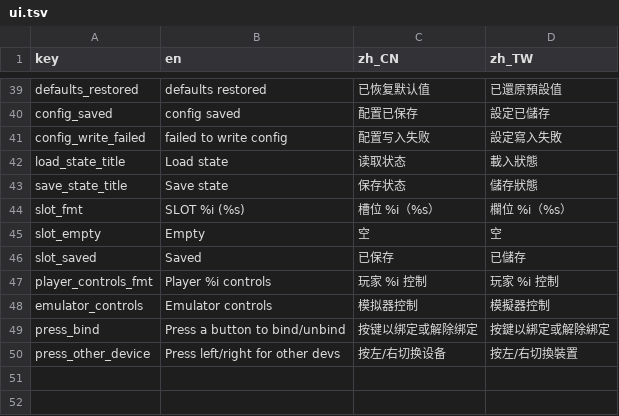
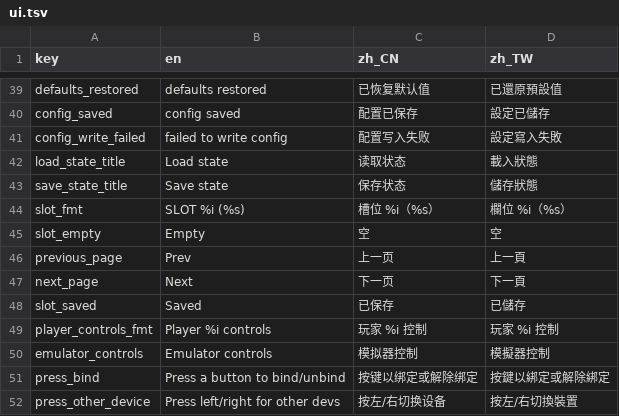
Before and after one commit to bopeng0825/pbarch, a TSV file: locales/ui.tsv, drawn as a sheet; only a part is shown, gaps mark what is left out; the diff names each change by its address in the sheet, - before the commit and + after, or states it on an @@ line.

```diff
--- a/locales/ui.tsv
+++ b/locales/ui.tsv
+row 46: previous_page | Prev | 上一页 | 上一頁
+row 47: next_page | Next | 下一页 | 下一頁
```
Also changed, not shown: 7 other files.
